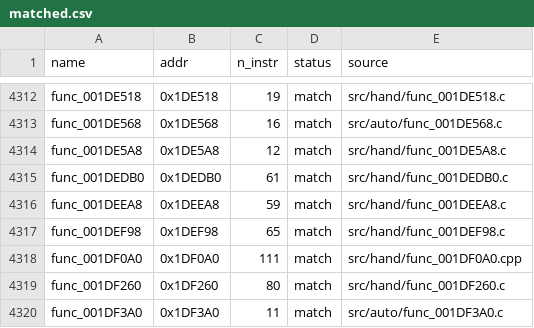
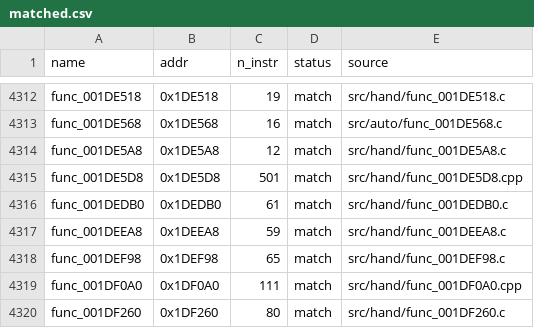
Before and after one commit to Komasia/sly2-decomp, a CSV file: config/matched.csv, drawn as a sheet; only a part is shown, gaps mark what is left out; the shorter side is filled out with more unchanged rows.

```diff
--- a/config/matched.csv
+++ b/config/matched.csv
@@ -4314,2 +4314,3 @@ func_001DE568,0x1DE568,16,match,src/auto/func_001DE568.c
 func_001DE5A8,0x1DE5A8,12,match,src/hand/func_001DE5A8.c
+func_001DE5D8,0x1DE5D8,501,match,src/hand/func_001DE5D8.cpp
 func_001DEDB0,0x1DEDB0,61,match,src/hand/func_001DEDB0.c
```
Also changed, not shown: config/progress_history.csv, 1 other file.
